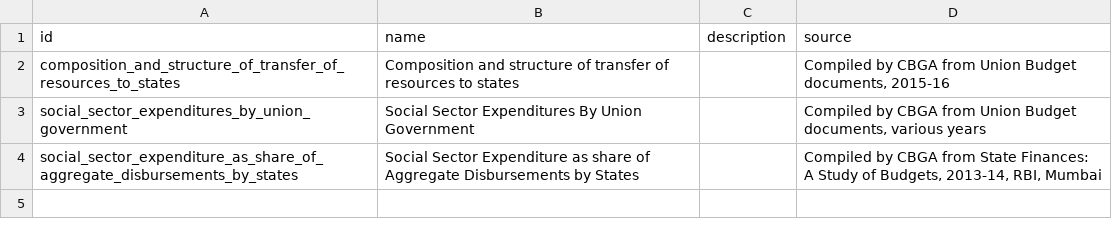
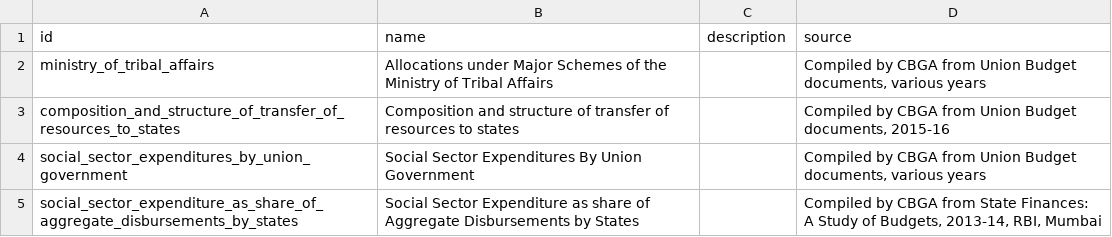
Before and after one commit to cbgaindia/unionbudget2016, a CSV file: data/table_list.csv, drawn as a sheet.

Commit message:
Added functionality to select viz with data field

```diff
--- a/data/table_list.csv
+++ b/data/table_list.csv
@@ -1,2 +1,3 @@
 id,name,description,source
+ministry_of_tribal_affairs,Allocations under Major Schemes of the Ministry of Tribal Affairs,,"Compiled by CBGA from Union Budget documents, various years"
 composition_and_structure_of_transfer_of_resources_to_states,Composition and structure of transfer of resources to states,,"Compiled by CBGA from Union Budget documents, 2015-16"
```
Also changed, not shown: 4 other files.
